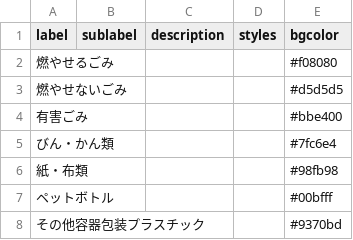
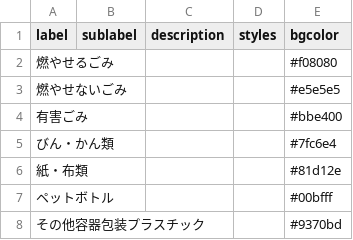
Before and after one commit to jikipon/5374, a CSV file: data/description.csv, drawn as a sheet.

Commit message:
Update description.csv

```diff
--- a/data/description.csv
+++ b/data/description.csv
@@ -2,6 +2,6 @@ label,sublabel,description,styles,bgcolor
 燃やせるごみ,,,,#f08080
-燃やせないごみ,,,,#d5d5d5
+燃やせないごみ,,,,#e5e5e5
 有害ごみ,,,,#bbe400
 びん・かん類,,,,#7fc6e4
-紙・布類,,,,#98fb98
+紙・布類,,,,#81d12e
 ペットボトル,,,,#00bfff
```
